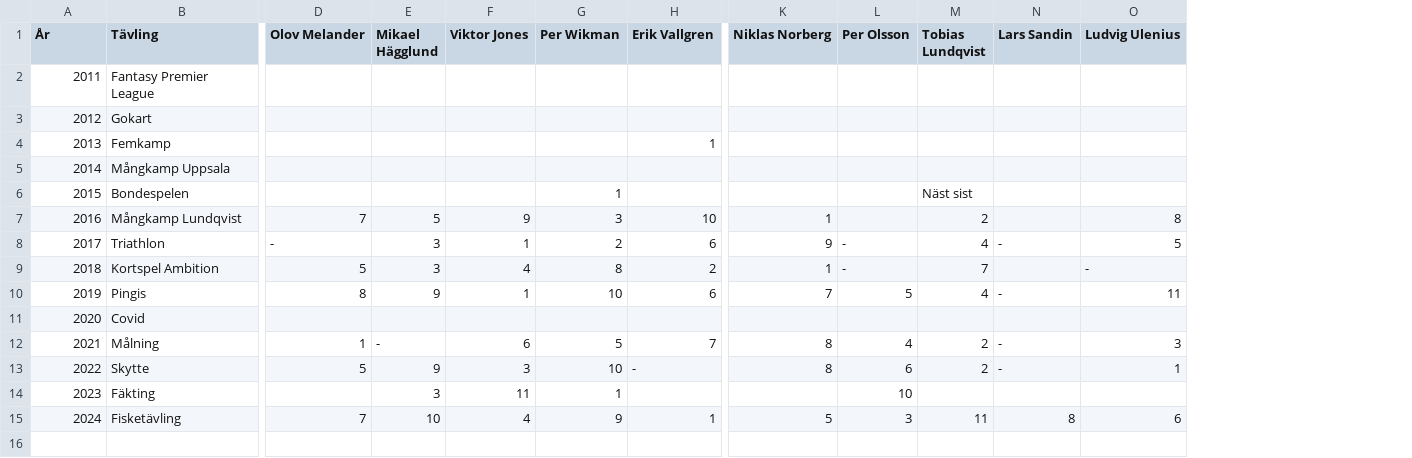
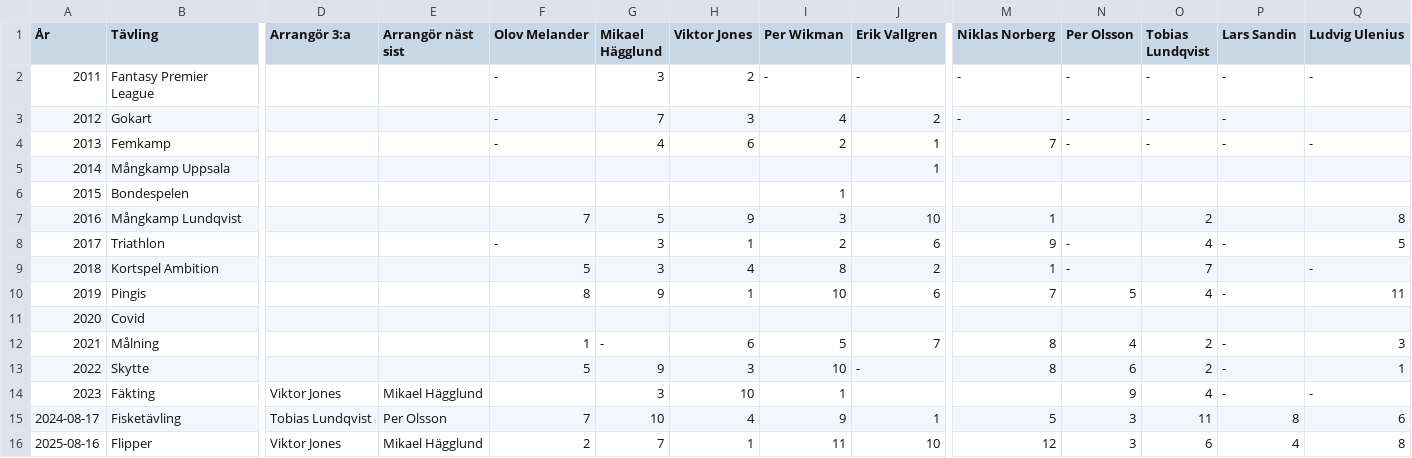
Before and after one commit to olovmelander/pekkas-pokal, a CSV file: Pekkas Pokal Marathontabell Marathontabell.csv, drawn as a sheet; only a part is shown, gaps mark what is left out; addresses are those after the commit; rows hold the shown columns only; the diff covers the shown part only; the diff names each change by its address in the sheet, - before the commit and + after, or states it on an @@ line.

Commit message:
updated the file

```diff
--- a/Pekkas Pokal Marathontabell Marathontabell.csv
+++ b/Pekkas Pokal Marathontabell Marathontabell.csv
+column D (Arrangör 3:a), rows 14-15: Viktor Jones | Tobias Lundqvist
+column E (Arrangör näst sist), rows 14-15: Mikael Hägglund | Per Olsson
-F2:F4 (Olov Melander): (empty)
+F2:F4 (Olov Melander): -
-G2 (Mikael Hägglund): (empty)
+G2 (Mikael Hägglund): 3
-H2 (Viktor Jones): (empty)
+H2 (Viktor Jones): 2
-I2 (Per Wikman): (empty)
+I2 (Per Wikman): -
-J2 (Erik Vallgren): (empty)
+J2 (Erik Vallgren): -
-M2:M3 (Niklas Norberg): (empty)
+M2:M3 (Niklas Norberg): -
-N2:N4 (Per Olsson): (empty)
+N2:N4 (Per Olsson): -
-O2:O4 (Tobias Lundqvist): (empty)
+O2:O4 (Tobias Lundqvist): -
-P2:P4 (Lars Sandin): (empty)
+P2:P4 (Lars Sandin): -
-Q2 (Ludvig Ulenius): (empty)
+Q2 (Ludvig Ulenius): -
-G3 (Mikael Hägglund): (empty)
+G3 (Mikael Hägglund): 7
-H3 (Viktor Jones): (empty)
+H3 (Viktor Jones): 3
-I3 (Per Wikman): (empty)
+I3 (Per Wikman): 4
-J3 (Erik Vallgren): (empty)
+J3 (Erik Vallgren): 2
-G4 (Mikael Hägglund): (empty)
+G4 (Mikael Hägglund): 4
-H4 (Viktor Jones): (empty)
+H4 (Viktor Jones): 6
-I4 (Per Wikman): (empty)
+I4 (Per Wikman): 2
-M4 (Niklas Norberg): (empty)
+M4 (Niklas Norberg): 7
-Q4 (Ludvig Ulenius): (empty)
+Q4 (Ludvig Ulenius): -
-J5 (Erik Vallgren): (empty)
+J5 (Erik Vallgren): 1
-O6 (Tobias Lundqvist): Näst sist
+O6 (Tobias Lundqvist): (empty)
-H14 (Viktor Jones): 11
+H14 (Viktor Jones): 10
-N14 (Per Olsson): 10
+N14 (Per Olsson): 9
-O14 (Tobias Lundqvist): (empty)
+O14 (Tobias Lundqvist): 4
-P14 (Lars Sandin): (empty)
+P14 (Lars Sandin): -
-Q14 (Ludvig Ulenius): (empty)
+Q14 (Ludvig Ulenius): -
@@ column A (År) renumbered in row 15 @@
+row 16: 2025-08-16 | Flipper | Viktor Jones | Mikael Hägglund | 2 | 7 | 1 | 11 | 10 | 12 | 3 | 6 | 4 | 8
```
Also changed, not shown: 5 edited cells elsewhere in this file.
